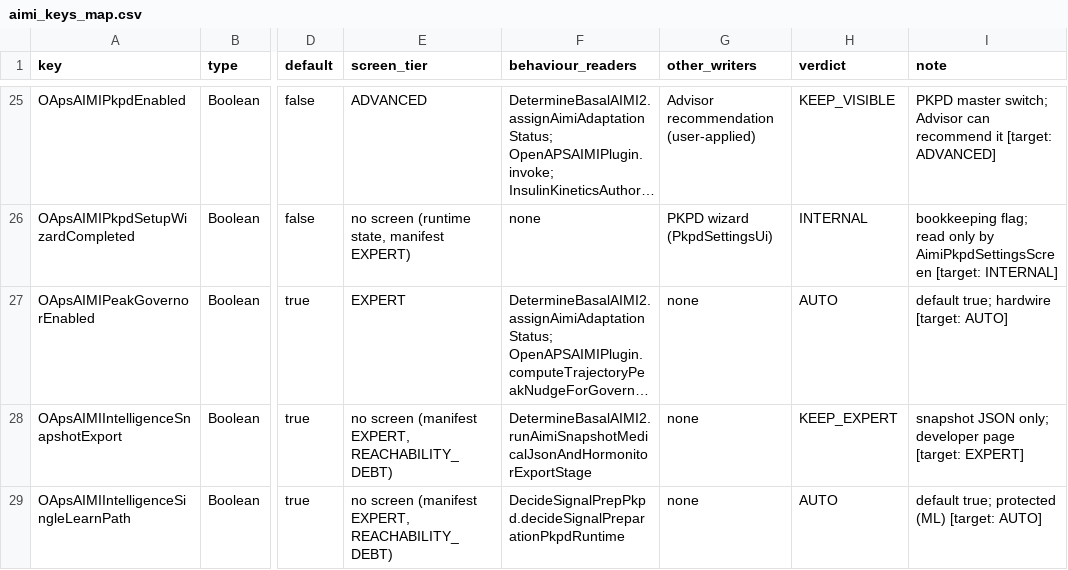
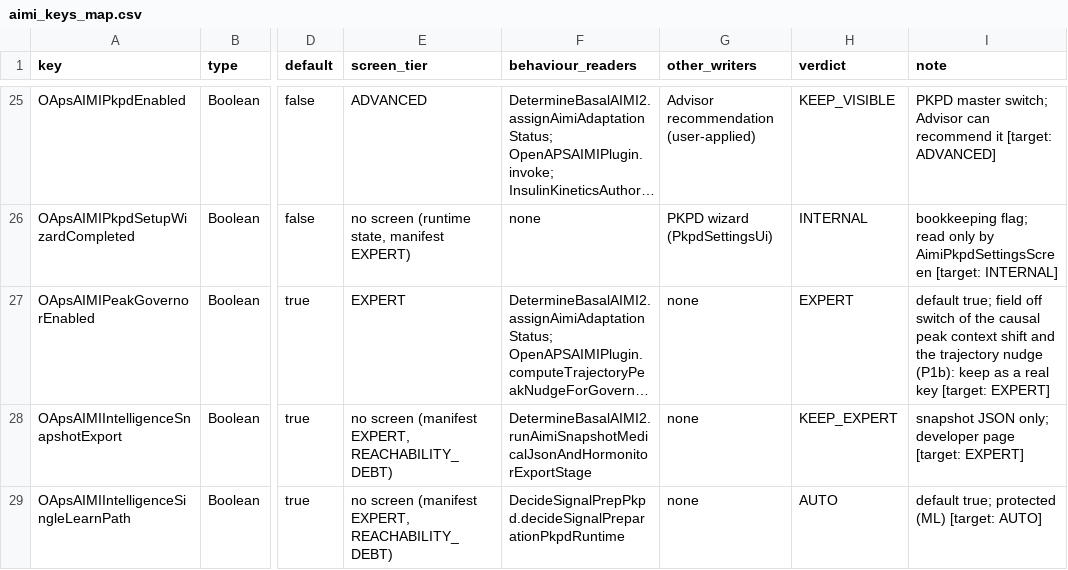
Before and after one commit to MTR93600/OpenApsAIMI, a CSV file: docs/aimi-settings/aimi_keys_map.csv, drawn as a sheet; only a part is shown, gaps mark what is left out; long unchanged cells end in …; the diff covers the shown part only; the diff names each change by its address in the sheet, - before the commit and + after, or states it on an @@ line.

Commit message:
AIMI now moves the DIA and insulin peak in small steps, and the governor switches really turn the context shift off.
Dosing effect (more prudent):
- With OApsAIMIDiaGovernorEnabled off, the stress / meal / after-hypo
  context no longer shifts the DIA: it stays the profile DIA (4-24 h
  envelope). OApsAIMIPeakGovernorEnabled does the same for the peak.
  Before, a switch that was off still let the context through. With
  both on (the default) nothing changes.
- The DIA that doses moves at most 0.25 h per loop run, the peak at
  most 2 min per loop run (DosingKineticsRateLimiter). No limit on the
  first run or after more than 15 min without a run. A stress to meal
  flip now takes about 8 runs instead of one. The limit counts loop
  runs, not minutes, so with a 1-minute CGM it is looser in real time
  (open point in PLAN.md). It also applies when the profile insulin
  changes (5 h to 9 h takes 16 runs).
- One-shot pace move: a stored pace of exactly 0.5 h/day and 5 min/day
  (the old wizard value) becomes FASTER (2.0 h/day, 20 min/day), once.
  Flag BooleanNonKey.OApsAIMIPkpdPaceMigrated, not exported. Any other
  stored pace is kept.

Other changes:
- The DIA governor switch is now on the PK/PD Expert screen, with a
  summary text.
- Export, status screen and log show the limited value that doses and
  the target before the limit (effective_dia_target_h,
  effective_peak_target_min). OApsAIMIPkpdStateEffectivePeak stores the
  peak that doses.
- Advisor, TPO, tuning engine and auditor do not read or propose these
  keys; they can propose the same as before.

Tests (each task with --rerun):
- :plugins:aps:jvmTest 1457 tests, 0 failed, 2 skipped
- :plugins:aps:testAndroidHostTest 2939 tests, 0 failed, 5 skipped
- :plugins:aps:iosSimulatorArm64Test 1577 tests, 0 failed, 2 skipped
- :core:keys:testAndroidHostTest 28 tests, 0 failed
- :app GraphScopeStabilityTest 1 test, 0 failed
- :app PreferenceKeySnapshotTest 2 failed, only on old Omnipod Dash
  duplicate keys that already fail at HEAD; the AIMI schema line
  aimi_pkpd_pace_migrated matches.
Nothing was run on a device.

```diff
--- a/docs/aimi-settings/aimi_keys_map.csv
+++ b/docs/aimi-settings/aimi_keys_map.csv
-H27 (verdict): AUTO
+H27 (verdict): EXPERT
-I27 (note): default true; hardwire [target: AUTO]
+I27 (note): default true; field off switch of the causal peak context shift and the trajectory nudge (P1b): keep as a real key [target: EXPERT]
```
Also changed, not shown: 1 added row and 7 edited cells elsewhere in this file, 27 other files.
